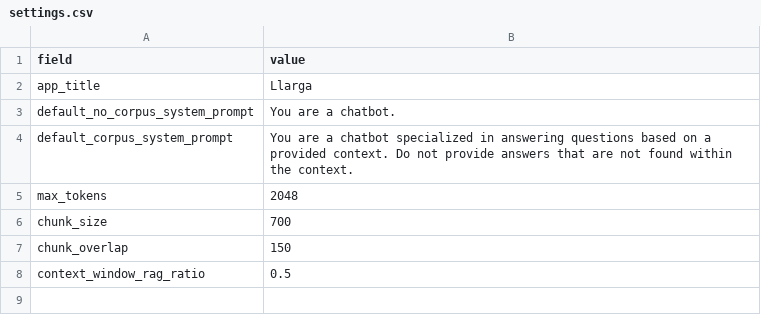
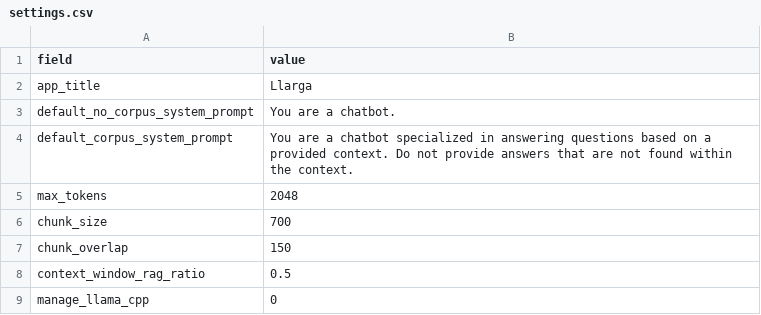
Before and after one commit to dhopp1/llarga, a CSV file: metadata/settings.csv, drawn as a sheet; the diff names each change by its address in the sheet, - before the commit and + after, or states it on an @@ line.

Commit message:
Making it an option whether or not the app will manage your llamacpp server

```diff
--- a/metadata/settings.csv
+++ b/metadata/settings.csv
+row 9: manage_llama_cpp | 0
```
Also changed, not shown: 3 other files.
